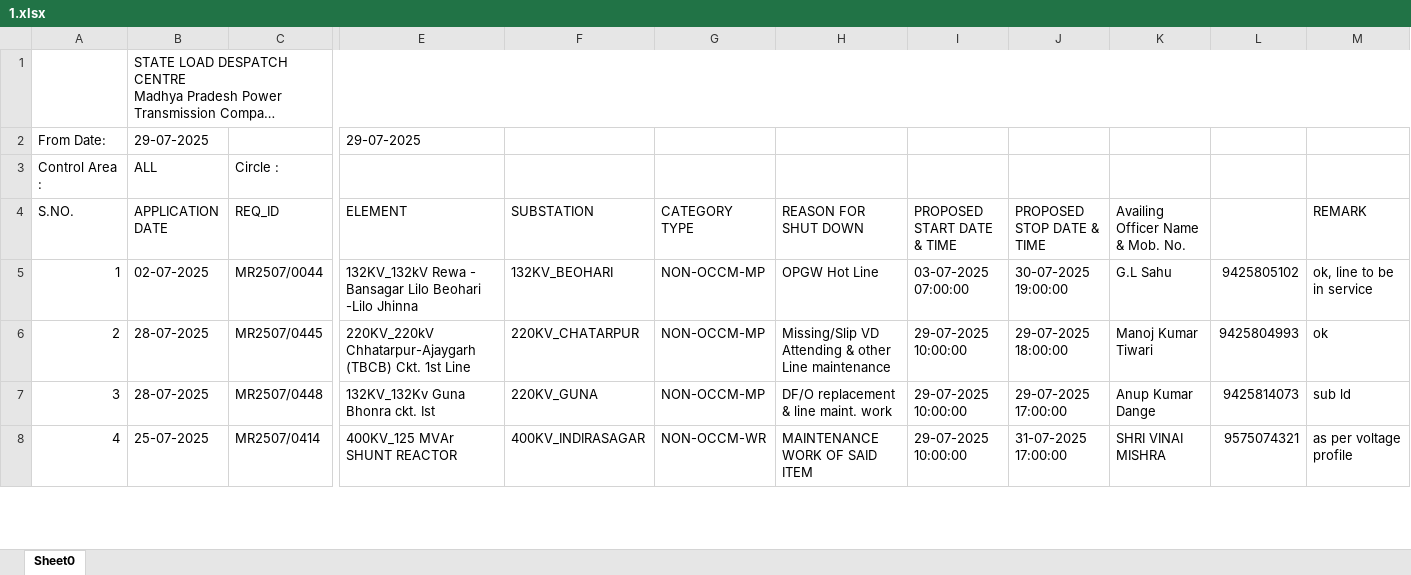
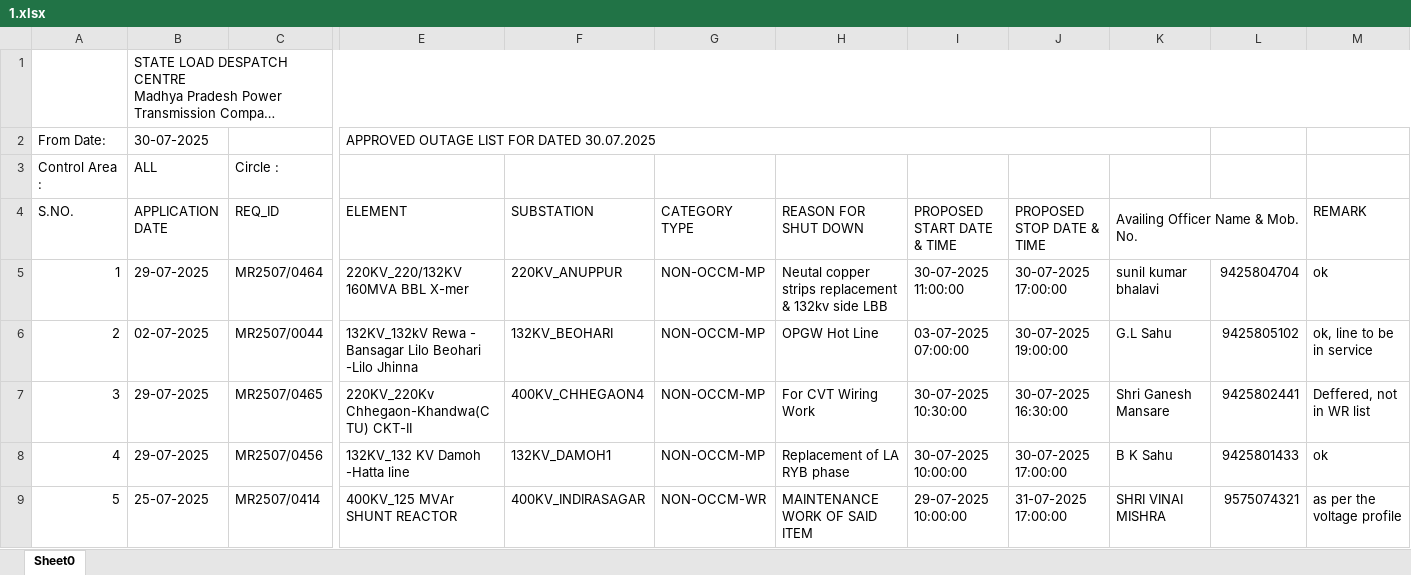
Before and after one commit to SLDCMP/shutdown, an Excel workbook: 1.xlsx, sheet Sheet0, drawn as a sheet; only a part is shown, gaps mark what is left out; long unchanged cells end in …; values as stored, in another font and other column widths than the file's, no cell formats; charts and pictures not drawn; removed rows and columns are numbered as before the commit, all else as after; rows hold the shown columns only; the diff covers the shown part only; the diff names each change by its address in the sheet, - before the commit and + after, or states it on an @@ line.

```diff
--- a/1.xlsx (sheet Sheet0)
+++ b/1.xlsx (sheet Sheet0)
-row 2: From Date: | 29-07-2025 |  | 29-07-2025
+row 2: From Date: | 30-07-2025 |  | APPROVED OUTAGE LIST FOR DATED 30.07.2025
+K4:L4 merged
+row 5: 1 | 29-07-2025 | MR2507/0464 | 220KV_220/132KV 160MVA BBL X-mer | 220KV_ANUPPUR | NON-OCCM-MP | Neutal copper strips replacement & 132kv side LBB | 30-07-2025 11:00:00 | 30-07-2025 17:00:00 | sunil kumar bhalavi | 9425804704 | ok
@@ column A (S.NO.) renumbered between rows 6 and 30 @@
-row 6: 2 | 28-07-2025 | MR2507/0445 | 220KV_220kV Chhatarpur-Ajaygarh (TBCB) Ckt. 1st Line | 220KV_CHATARPUR | NON-OCCM-MP | Missing/Slip VD Attending & other Line maintenance | 29-07-2025 10:00:00 | 29-07-2025 18:00:00 | Manoj Kumar Tiwari | 9425804993 | ok
-row 7: 3 | 28-07-2025 | MR2507/0448 | 132KV_132Kv Guna Bhonra ckt. Ist | 220KV_GUNA | NON-OCCM-MP | DF/O replacement & line maint. work | 29-07-2025 10:00:00 | 29-07-2025 17:00:00 | Anup Kumar Dange | 9425814073 | sub ld
+row 7: 3 | 29-07-2025 | MR2507/0465 | 220KV_220Kv Chhegaon-Khandwa(CTU) CKT-II | 400KV_CHHEGAON4 | NON-OCCM-MP | For CVT Wiring Work | 30-07-2025 10:30:00 | 30-07-2025 16:30:00 | Shri Ganesh Mansare | 9425802441 | Deffered, not in WR list
+row 8: 4 | 29-07-2025 | MR2507/0456 | 132KV_132 KV Damoh -Hatta line | 132KV_DAMOH1 | NON-OCCM-MP | Replacement of LA RYB phase | 30-07-2025 10:00:00 | 30-07-2025 17:00:00 | B K Sahu | 9425801433 | ok
-M9 (REMARK): as per voltage profile
+M9 (REMARK): as per the voltage profile
```
Also changed, not shown: 19 added rows, 13 removed rows and 14 edited cells elsewhere in this sheet, cell formats, charts or pictures.
